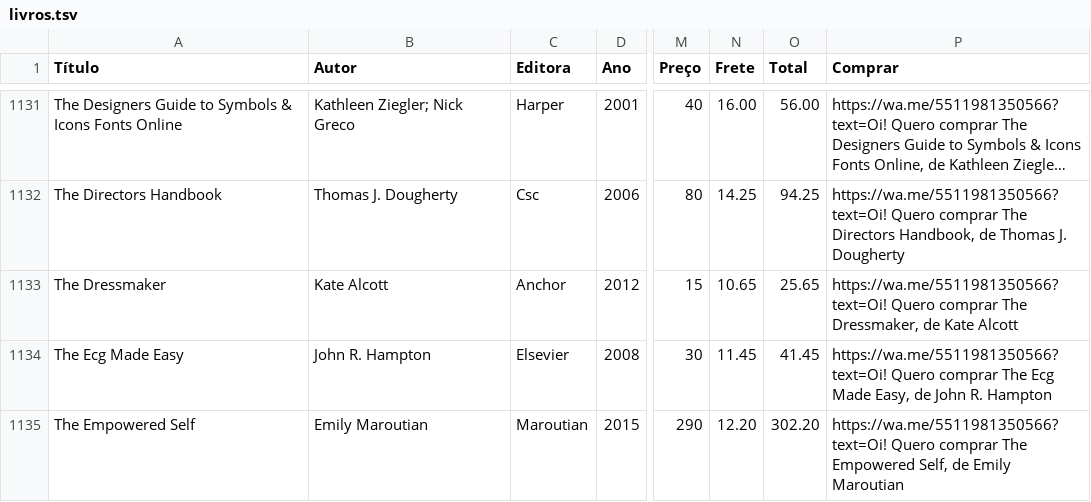
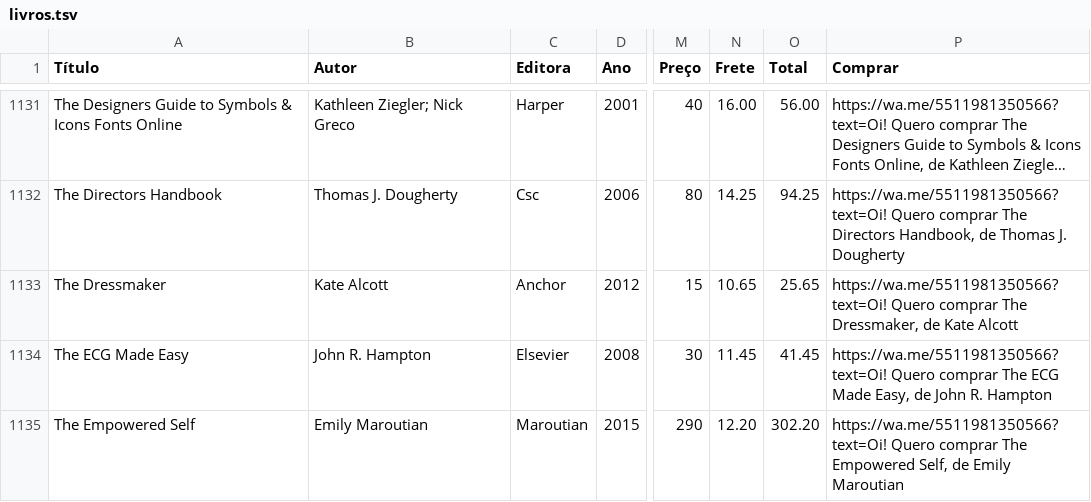
Before and after one commit to andguerreiro/sebomenostelas, a TSV file: acervo/livros.tsv, drawn as a sheet; only a part is shown, gaps mark what is left out; long unchanged cells end in …; the diff covers the shown part only; the diff names each change by its address in the sheet, - before the commit and + after, or states it on an @@ line.

Commit message:
Add files via upload

```diff
--- a/acervo/livros.tsv
+++ b/acervo/livros.tsv
-A1134 (Título): The Ecg Made Easy
+A1134 (Título): The ECG Made Easy
-P1134 (Comprar): …comprar The Ecg Made Easy,…
+P1134 (Comprar): …comprar The ECG Made Easy,…
```
Also changed, not shown: 13 edited cells elsewhere in this file.
